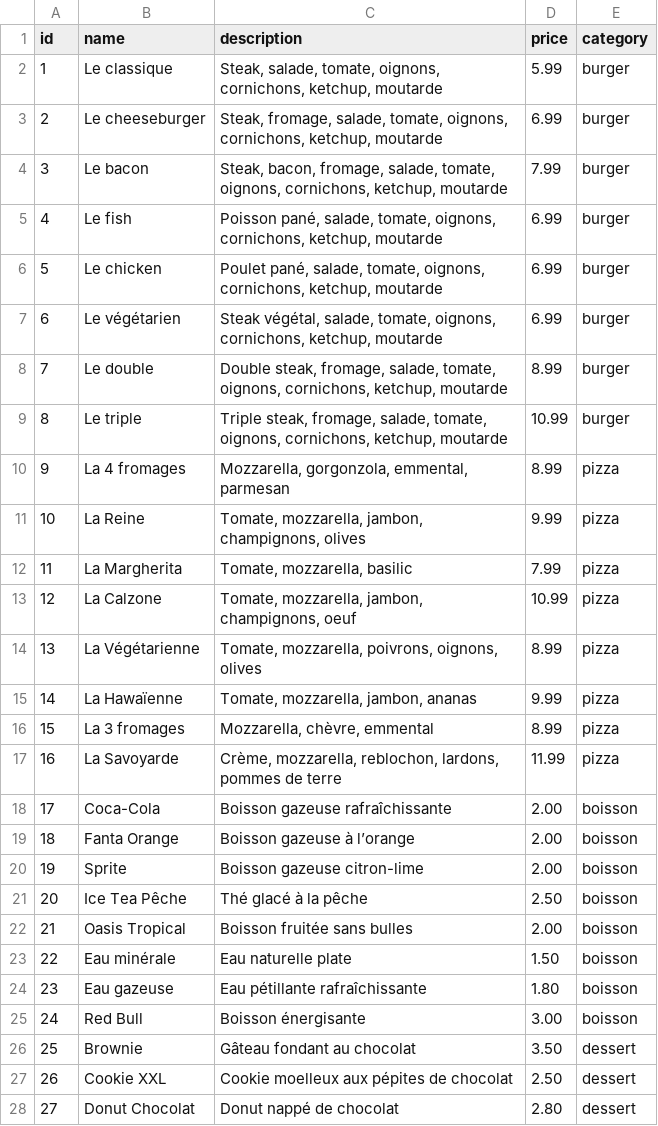
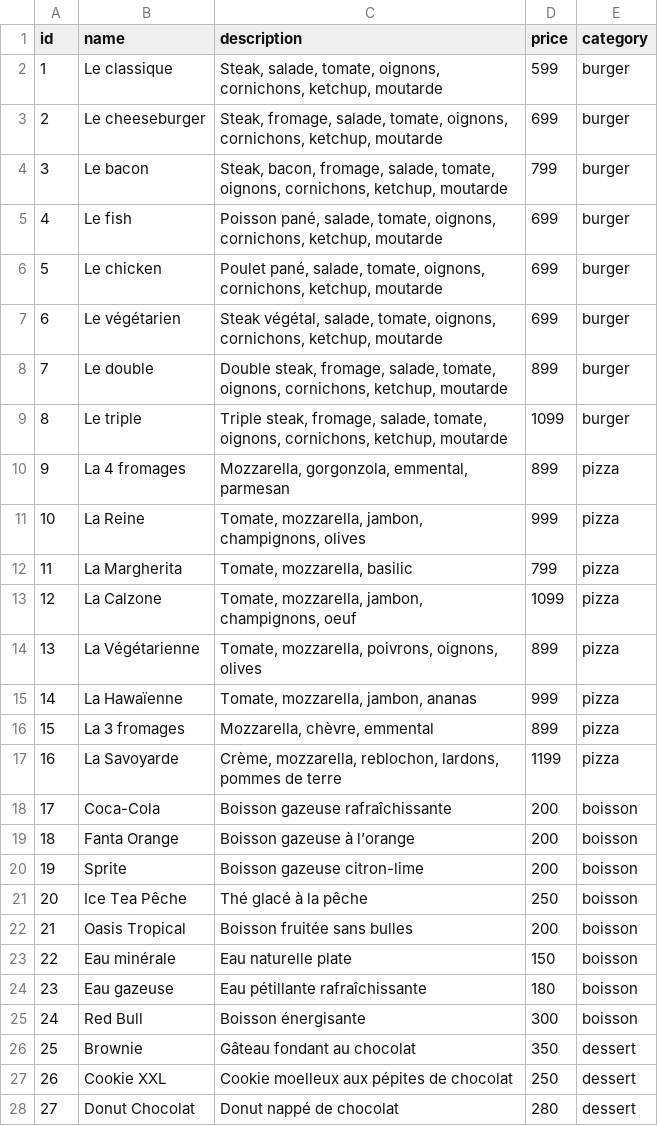
Before and after one commit to YannickMath/fastfood_bo_symf, a CSV file: data/products.csv, drawn as a sheet; only a part is shown; the diff covers the shown part only.

```diff
--- a/data/products.csv
+++ b/data/products.csv
@@ -1,28 +1,28 @@
 id,name,description,price,category
-1,Le classique,"Steak, salade, tomate, oignons, cornichons, ketchup, moutarde",5.99,burger
-2,Le cheeseburger,"Steak, fromage, salade, tomate, oignons, cornichons, ketchup, moutarde",6.99,burger
-3,Le bacon,"Steak, bacon, fromage, salade, tomate, oignons, cornichons, ketchup, moutarde",7.99,burger
-4,Le fish,"Poisson pané, salade, tomate, oignons, cornichons, ketchup, moutarde",6.99,burger
-5,Le chicken,"Poulet pané, salade, tomate, oignons, cornichons, ketchup, moutarde",6.99,burger
-6,Le végétarien,"Steak végétal, salade, tomate, oignons, cornichons, ketchup, moutarde",6.99,burger
-7,Le double,"Double steak, fromage, salade, tomate, oignons, cornichons, ketchup, moutarde",8.99,burger
-8,Le triple,"Triple steak, fromage, salade, tomate, oignons, cornichons, ketchup, moutarde",10.99,burger
-9,La 4 fromages,"Mozzarella, gorgonzola, emmental, parmesan",8.99,pizza
-10,La Reine,"Tomate, mozzarella, jambon, champignons, olives",9.99,pizza
-11,La Margherita,"Tomate, mozzarella, basilic",7.99,pizza
-12,La Calzone,"Tomate, mozzarella, jambon, champignons, oeuf",10.99,pizza
-13,La Végétarienne,"Tomate, mozzarella, poivrons, oignons, olives",8.99,pizza
-14,La Hawaïenne,"Tomate, mozzarella, jambon, ananas",9.99,pizza
-15,La 3 fromages,"Mozzarella, chèvre, emmental",8.99,pizza
-16,La Savoyarde,"Crème, mozzarella, reblochon, lardons, pommes de terre",11.99,pizza
-17,Coca-Cola,"Boisson gazeuse rafraîchissante",2.00,boisson
-18,Fanta Orange,"Boisson gazeuse à l’orange",2.00,boisson
-19,Sprite,"Boisson gazeuse citron-lime",2.00,boisson
-20,Ice Tea Pêche,"Thé glacé à la pêche",2.50,boisson
-21,Oasis Tropical,"Boisson fruitée sans bulles",2.00,boisson
-22,Eau minérale,"Eau naturelle plate",1.50,boisson
-23,Eau gazeuse,"Eau pétillante rafraîchissante",1.80,boisson
-24,Red Bull,"Boisson énergisante",3.00,boisson
-25,Brownie,"Gâteau fondant au chocolat",3.50,dessert
-26,Cookie XXL,"Cookie moelleux aux pépites de chocolat",2.50,dessert
-27,Donut Chocolat,"Donut nappé de chocolat",2.80,dessert
+1,Le classique,"Steak, salade, tomate, oignons, cornichons, ketchup, moutarde",599,burger
+2,Le cheeseburger,"Steak, fromage, salade, tomate, oignons, cornichons, ketchup, moutarde",699,burger
+3,Le bacon,"Steak, bacon, fromage, salade, tomate, oignons, cornichons, ketchup, moutarde",799,burger
+4,Le fish,"Poisson pané, salade, tomate, oignons, cornichons, ketchup, moutarde",699,burger
+5,Le chicken,"Poulet pané, salade, tomate, oignons, cornichons, ketchup, moutarde",699,burger
+6,Le végétarien,"Steak végétal, salade, tomate, oignons, cornichons, ketchup, moutarde",699,burger
+7,Le double,"Double steak, fromage, salade, tomate, oignons, cornichons, ketchup, moutarde",899,burger
+8,Le triple,"Triple steak, fromage, salade, tomate, oignons, cornichons, ketchup, moutarde",1099,burger
+9,La 4 fromages,"Mozzarella, gorgonzola, emmental, parmesan",899,pizza
+10,La Reine,"Tomate, mozzarella, jambon, champignons, olives",999,pizza
+11,La Margherita,"Tomate, mozzarella, basilic",799,pizza
+12,La Calzone,"Tomate, mozzarella, jambon, champignons, oeuf",1099,pizza
+13,La Végétarienne,"Tomate, mozzarella, poivrons, oignons, olives",899,pizza
+14,La Hawaïenne,"Tomate, mozzarella, jambon, ananas",999,pizza
+15,La 3 fromages,"Mozzarella, chèvre, emmental",899,pizza
+16,La Savoyarde,"Crème, mozzarella, reblochon, lardons, pommes de terre",1199,pizza
+17,Coca-Cola,"Boisson gazeuse rafraîchissante",200,boisson
+18,Fanta Orange,"Boisson gazeuse à l’orange",200,boisson
+19,Sprite,"Boisson gazeuse citron-lime",200,boisson
+20,Ice Tea Pêche,"Thé glacé à la pêche",250,boisson
+21,Oasis Tropical,"Boisson fruitée sans bulles",200,boisson
+22,Eau minérale,"Eau naturelle plate",150,boisson
+23,Eau gazeuse,"Eau pétillante rafraîchissante",180,boisson
+24,Red Bull,"Boisson énergisante",300,boisson
+25,Brownie,"Gâteau fondant au chocolat",350,dessert
+26,Cookie XXL,"Cookie moelleux aux pépites de chocolat",250,dessert
+27,Donut Chocolat,"Donut nappé de chocolat",280,dessert
```
Also changed, not shown: 3 edited cells elsewhere in this file, 24 other files.
